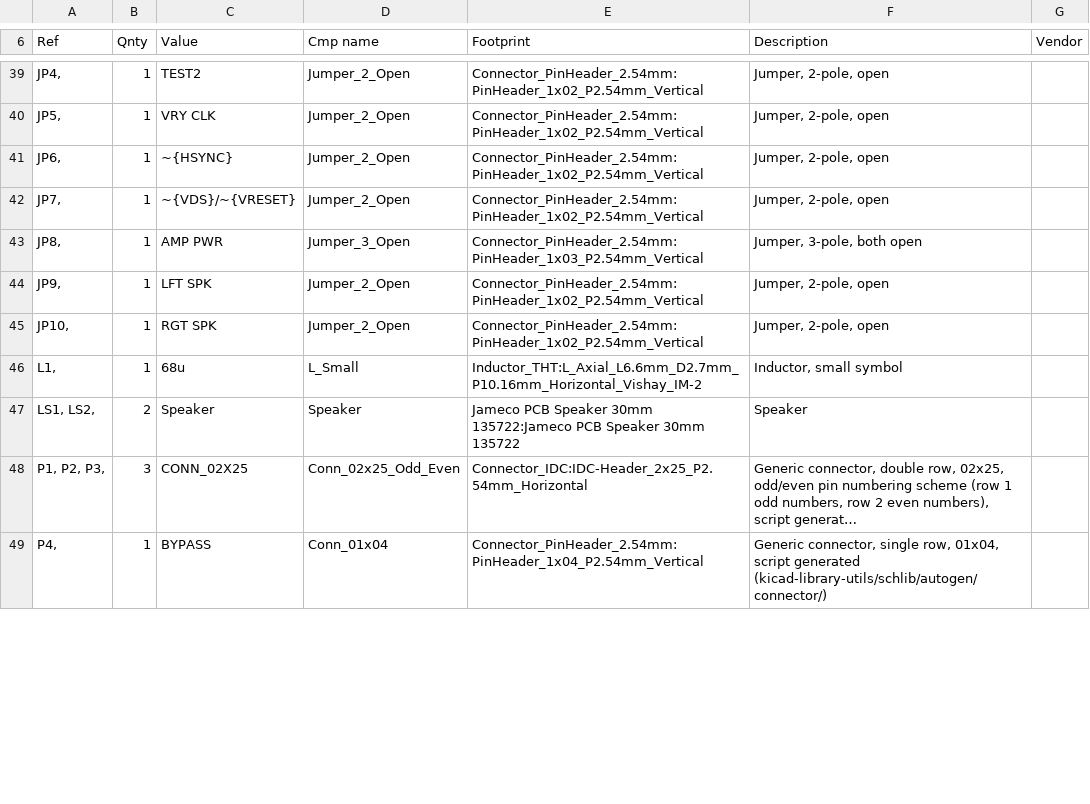
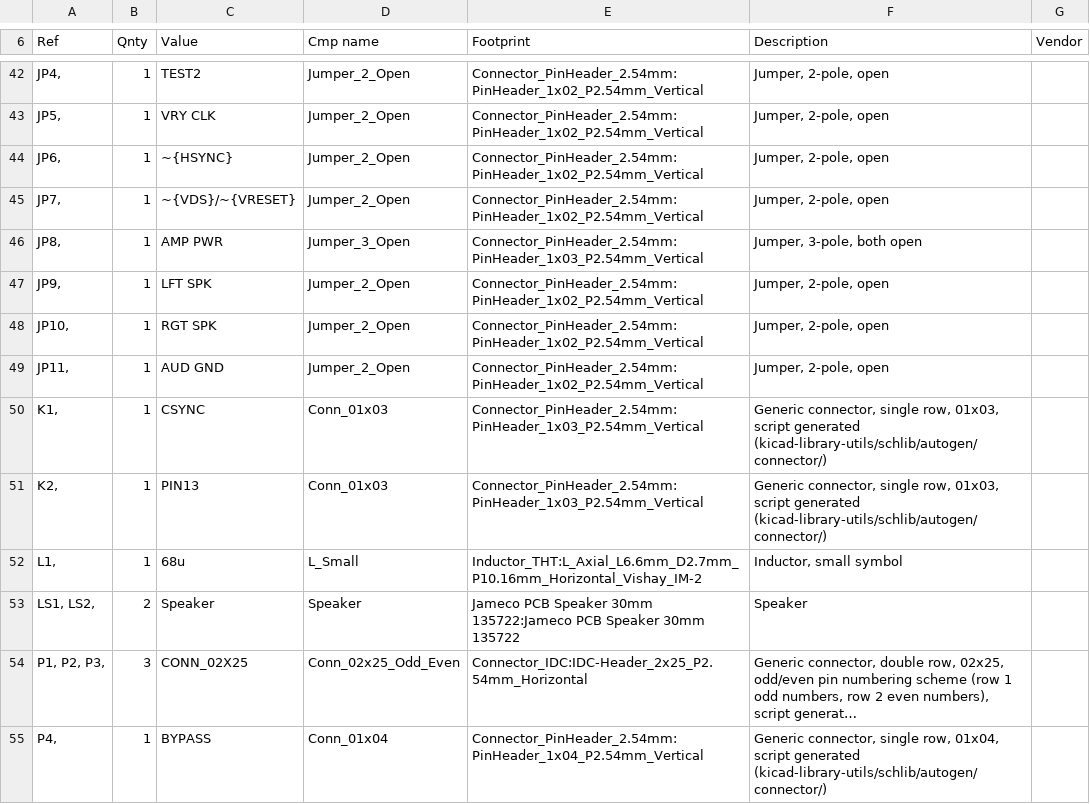
Before and after one commit to lynchaj/duodyne, a CSV file: 11 input-output.Media, V1.0/input-output.Media.csv, drawn as a sheet; only a part is shown, gaps mark what is left out; long unchanged cells end in …; the diff covers the shown part only.

```diff
--- a/11 input-output.Media, V1.0/input-output.Media.csv
+++ b/11 input-output.Media, V1.0/input-output.Media.csv
@@ -45,2 +48,5 @@
 "JP10, ","1","RGT SPK","Jumper_2_Open","Connector_PinHeader_2.54mm:PinHeader_1x02_P2.54mm_Vertical","Jumper, 2-pole, open",""
+"JP11, ","1","AUD GND","Jumper_2_Open","Connector_PinHeader_2.54mm:PinHeader_1x02_P2.54mm_Vertical","Jumper, 2-pole, open",""
+"K1, ","1","CSYNC","Conn_01x03","Connector_PinHeader_2.54mm:PinHeader_1x03_P2.54mm_Vertical","Generic connector, single row, 01x03, script generated (kicad-library-utils/schlib/autogen/connector/)",""
+"K2, ","1","PIN13","Conn_01x03","Connector_PinHeader_2.54mm:PinHeader_1x03_P2.54mm_Vertical","Generic connector, single row, 01x03, script generated (kicad-library-utils/schlib/autogen/connector/)",""
 "L1, ","1","68u","L_Small","Inductor_THT:L_Axial_L6.6mm_D2.7mm_P10.16mm_Horizontal_Vishay_IM-2","Inductor, small symbol",""
```
Also changed, not shown: 6 added rows, 1 removed row and 23 edited cells elsewhere in this file, 10 input-output.Voice, V1.0/input-output.Voice.csv, 58 other files.
